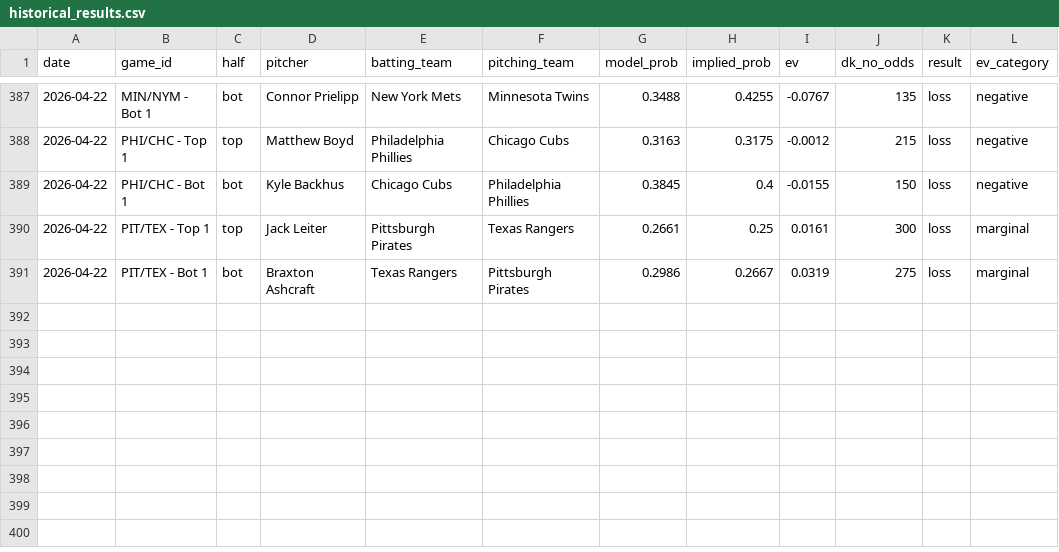
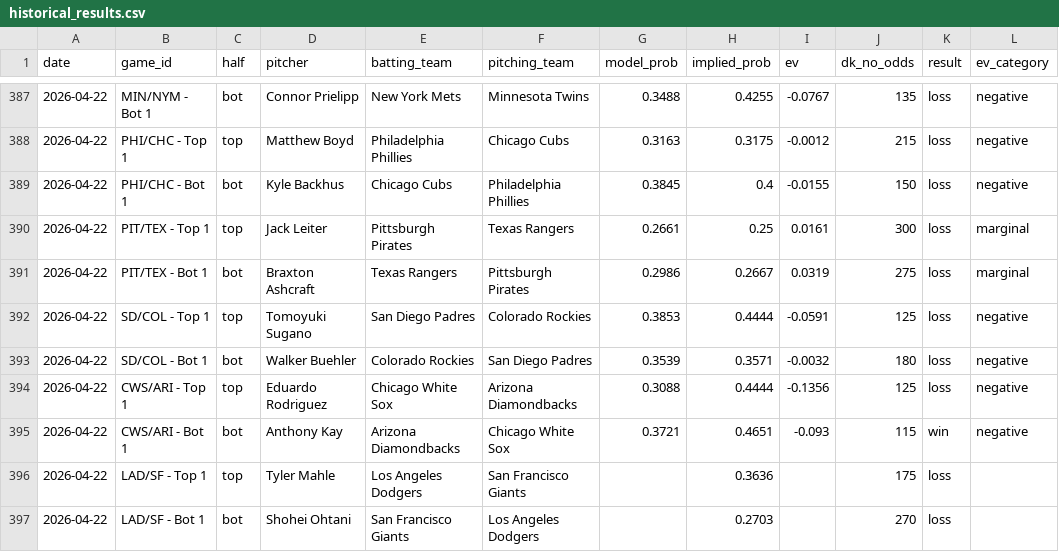
Before and after one commit to austinlmcconnell/mlb-nsfi-model, a CSV file: historical_results.csv, drawn as a sheet; only a part is shown, gaps mark what is left out.

```diff
--- a/historical_results.csv
+++ b/historical_results.csv
@@ -391 +391,7 @@ date,game_id,half,pitcher,batting_team,pitching_team,model_prob,implied_prob,ev,
 2026-04-22,PIT/TEX - Bot 1,bot,Braxton Ashcraft,Texas Rangers,Pittsburgh Pirates,0.2986,0.2667,0.0319,275,loss,marginal
+2026-04-22,SD/COL - Top 1,top,Tomoyuki Sugano,San Diego Padres,Colorado Rockies,0.3853,0.4444,-0.0591,125,loss,negative
+2026-04-22,SD/COL - Bot 1,bot,Walker Buehler,Colorado Rockies,San Diego Padres,0.3539,0.3571,-0.0032,180,loss,negative
+2026-04-22,CWS/ARI - Top 1,top,Eduardo Rodriguez,Chicago White Sox,Arizona Diamondbacks,0.3088,0.4444,-0.1356,125,loss,negative
+2026-04-22,CWS/ARI - Bot 1,bot,Anthony Kay,Arizona Diamondbacks,Chicago White Sox,0.3721,0.4651,-0.093,115,win,negative
+2026-04-22,LAD/SF - Top 1,top,Tyler Mahle,Los Angeles Dodgers,San Francisco Giants,,0.3636,,175,loss,
+2026-04-22,LAD/SF - Bot 1,bot,Shohei Ohtani,San Francisco Giants,Los Angeles Dodgers,,0.2703,,270,loss,
```
Also changed, not shown: 1 other file.
